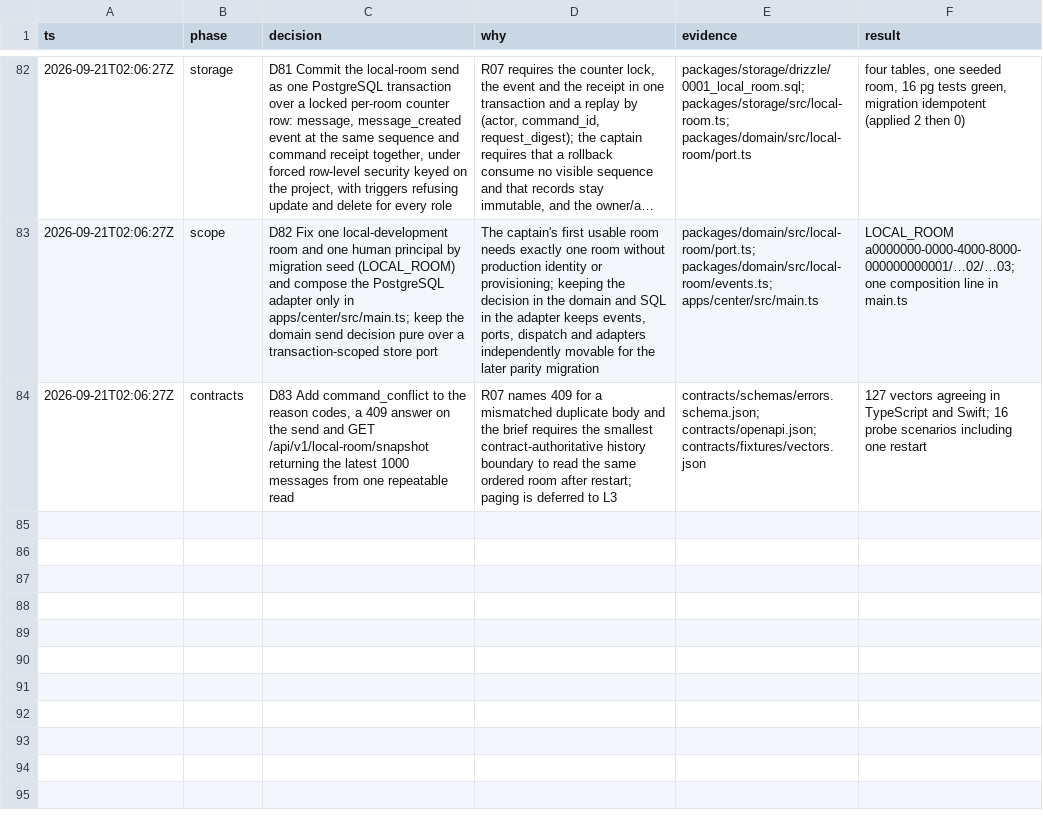
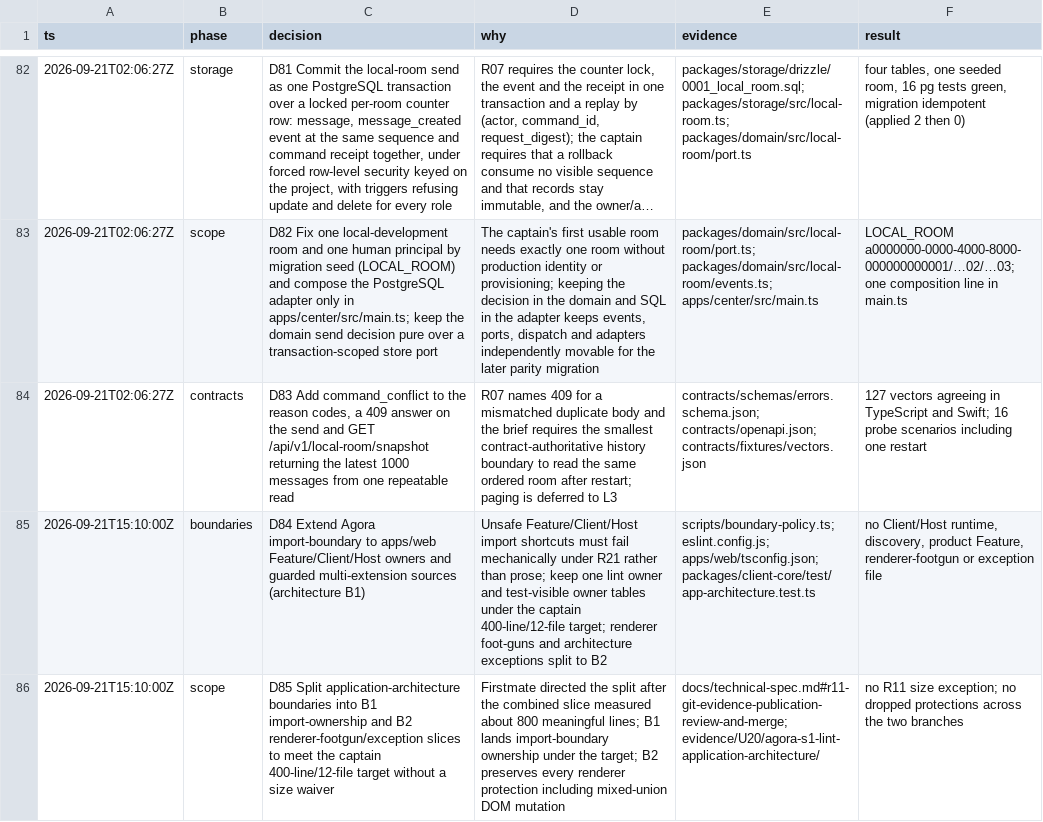
Before and after one commit to tayler-id/agent-team-workspace, a TSV file: docs/decisions.tsv, drawn as a sheet; only a part is shown, gaps mark what is left out; long unchanged cells end in …; the diff names each change by its address in the sheet, - before the commit and + after, or states it on an @@ line.

Commit message:
feat: enforce apps/web import-boundary owners (architecture B1)
Extend agora/import-boundary across guarded multi-extension sources and
reserve Feature/Client/Host/framework owners under apps/web. Meet the
captain 400-line/12-file target by splitting renderer foot-guns and
architecture exceptions to B2 (D84/D85).

```diff
--- a/docs/decisions.tsv
+++ b/docs/decisions.tsv
+row 85: 2026-09-21T15:10:00Z | boundaries | D84 Extend Agora import-boundary to apps/web Feature/Client/Host owners and guarded multi-extension sources (architecture B1) | Unsafe Feature/Client/Host import shortcuts must fail mechanically under R21 rather than prose; keep one lint owner and test-visible owner tables under the captain 400-line/12-file target; renderer foot-guns and architecture exceptions split to B2 | scripts/boundary-policy.ts; eslint.config.js; apps/web/tsconfig.json; packages/client-core/test/app-architecture.test.ts | no Client/Host runtime, discovery, product Feature, renderer-footgun or exception file
+row 86: 2026-09-21T15:10:00Z | scope | D85 Split application-architecture boundaries into B1 import-ownership and B2 renderer-footgun/exception slices to meet the captain 400-line/12-file target without a size waiver | Firstmate directed the split after the combined slice measured about 800 meaningful lines; B1 lands import-boundary ownership under the target; B2 preserves every renderer protection including mixed-union DOM mutation | docs/technical-spec.md#r11-git-evidence-publication-review-and-merge; evidence/U20/agora-s1-lint-application-architecture/ | no R11 size exception; no dropped protections across the two branches
```
Also changed, not shown: 24 other files.
